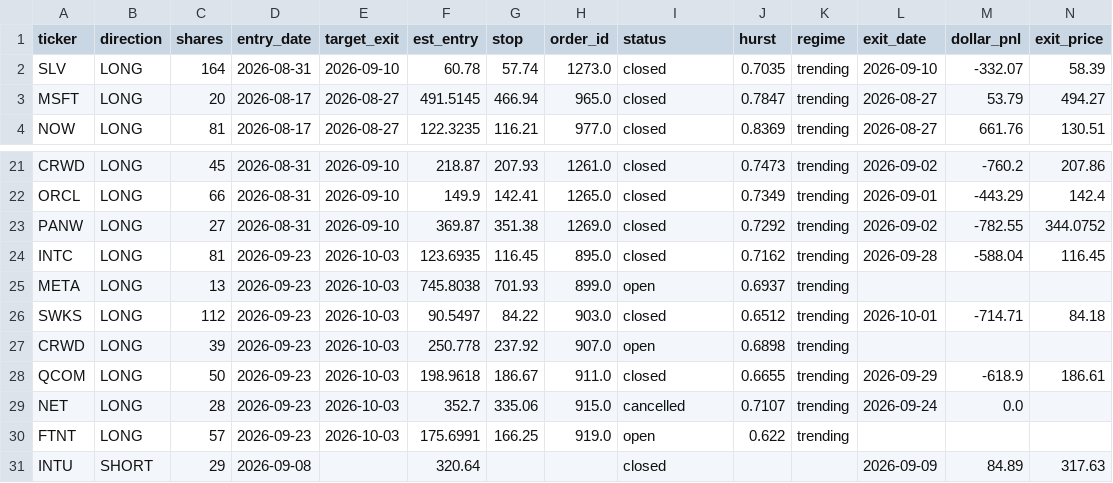
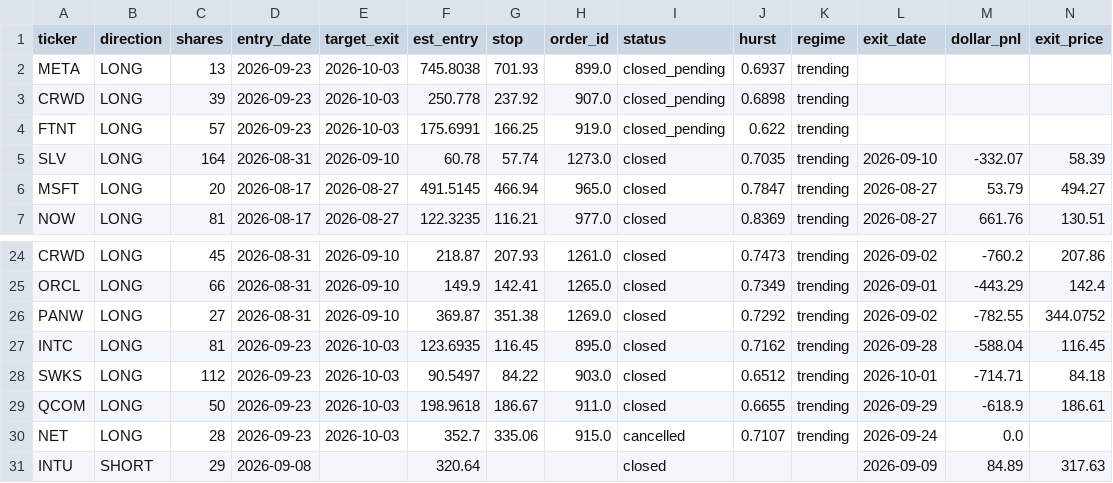
Before and after one commit to juayhiang/alphax-dashboard, a CSV file: data/hurst_trades.csv, drawn as a sheet; only a part is shown, gaps mark what is left out; removed rows and columns are numbered as before the commit, all else as after; the diff names each change by its address in the sheet, - before the commit and + after, or states it on an @@ line.

Commit message:
Auto-sync trade logs Tue 06 Oct 2026 20:00:18.07

```diff
--- a/data/hurst_trades.csv
+++ b/data/hurst_trades.csv
+row 2: META | LONG | 13 | 2026-09-23 | 2026-10-03 | 745.8038 | 701.93 | 899.0 | closed_pending | 0.6937 | trending
+row 3: CRWD | LONG | 39 | 2026-09-23 | 2026-10-03 | 250.778 | 237.92 | 907.0 | closed_pending | 0.6898 | trending
+row 4: FTNT | LONG | 57 | 2026-09-23 | 2026-10-03 | 175.6991 | 166.25 | 919.0 | closed_pending | 0.622 | trending
-row 25: META | LONG | 13 | 2026-09-23 | 2026-10-03 | 745.8038 | 701.93 | 899.0 | open | 0.6937 | trending
-row 27: CRWD | LONG | 39 | 2026-09-23 | 2026-10-03 | 250.778 | 237.92 | 907.0 | open | 0.6898 | trending
-row 30: FTNT | LONG | 57 | 2026-09-23 | 2026-10-03 | 175.6991 | 166.25 | 919.0 | open | 0.622 | trending
```
Also changed, not shown: data/inst_avgdown_positions.csv, data/inst_avgdown_trades.csv.
